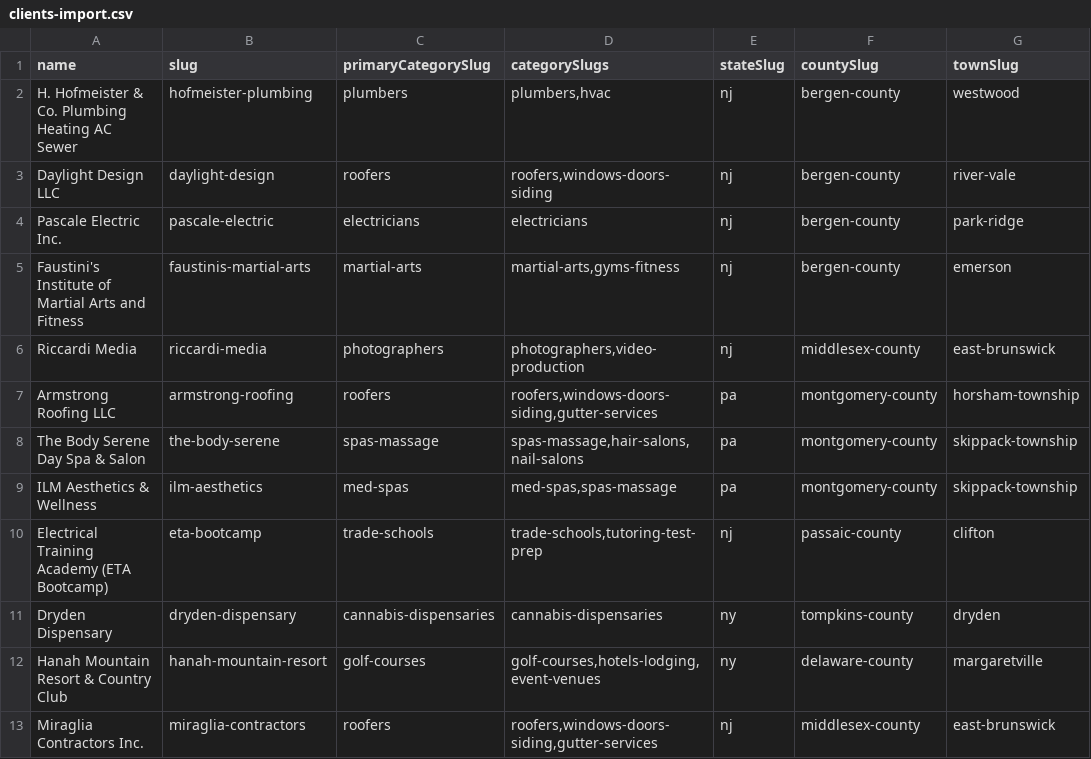
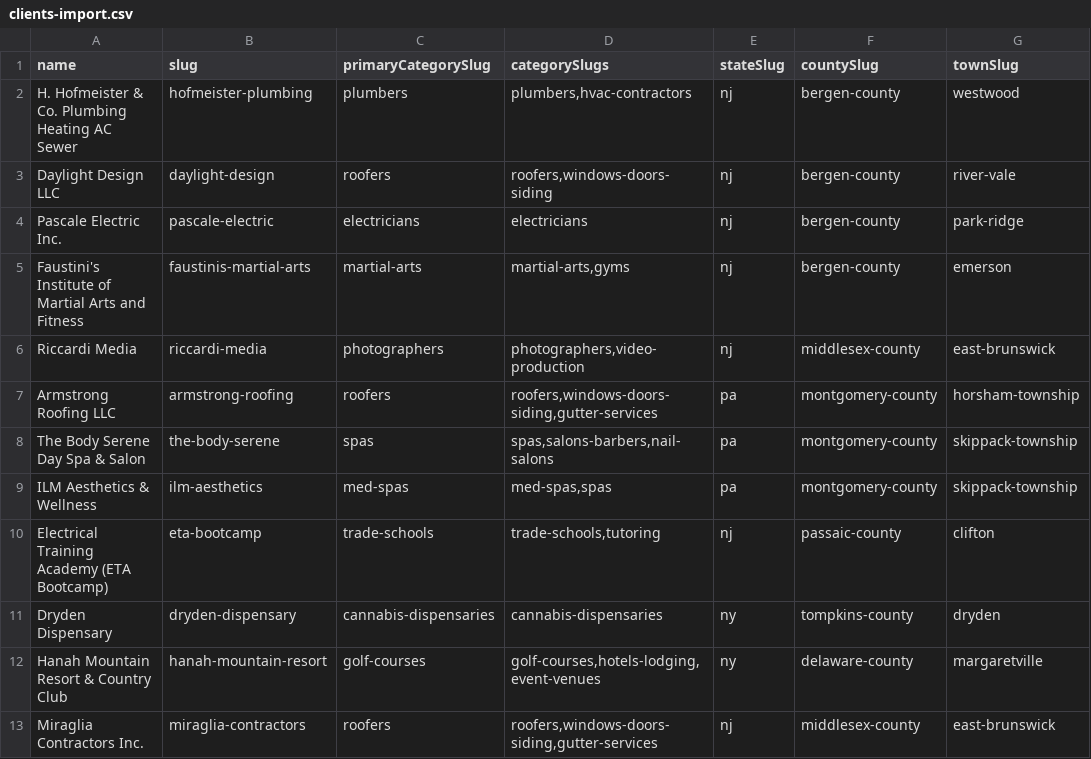
Before and after one commit to jakelucasmarketadmin/licensedlist, a CSV file: data/clients-import.csv, drawn as a sheet; only a part is shown; the diff names each change by its address in the sheet, - before the commit and + after, or states it on an @@ line.

```diff
--- a/data/clients-import.csv
+++ b/data/clients-import.csv
-D2 (categorySlugs): plumbers,hvac
+D2 (categorySlugs): plumbers,hvac-contractors
-D5 (categorySlugs): martial-arts,gyms-fitness
+D5 (categorySlugs): martial-arts,gyms
-C8 (primaryCategorySlug): spas-massage
+C8 (primaryCategorySlug): spas
-D8 (categorySlugs): spas-massage,hair-salons,nail-salons
+D8 (categorySlugs): spas,salons-barbers,nail-salons
-D9 (categorySlugs): med-spas,spas-massage
+D9 (categorySlugs): med-spas,spas
-D10 (categorySlugs): trade-schools,tutoring-test-prep
+D10 (categorySlugs): trade-schools,tutoring
```
Also changed, not shown: data/geo/counties-nj-pa.csv, data/geo/counties-ny.csv, 17 other files.
